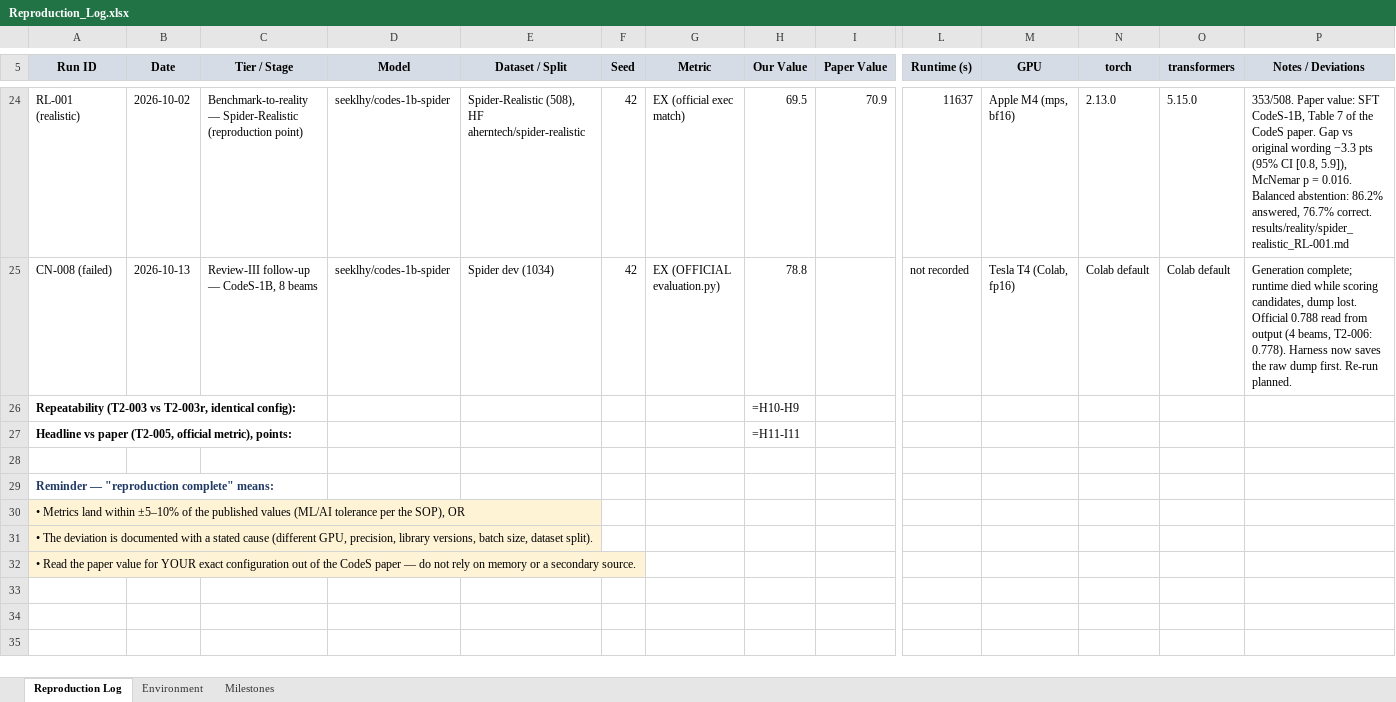
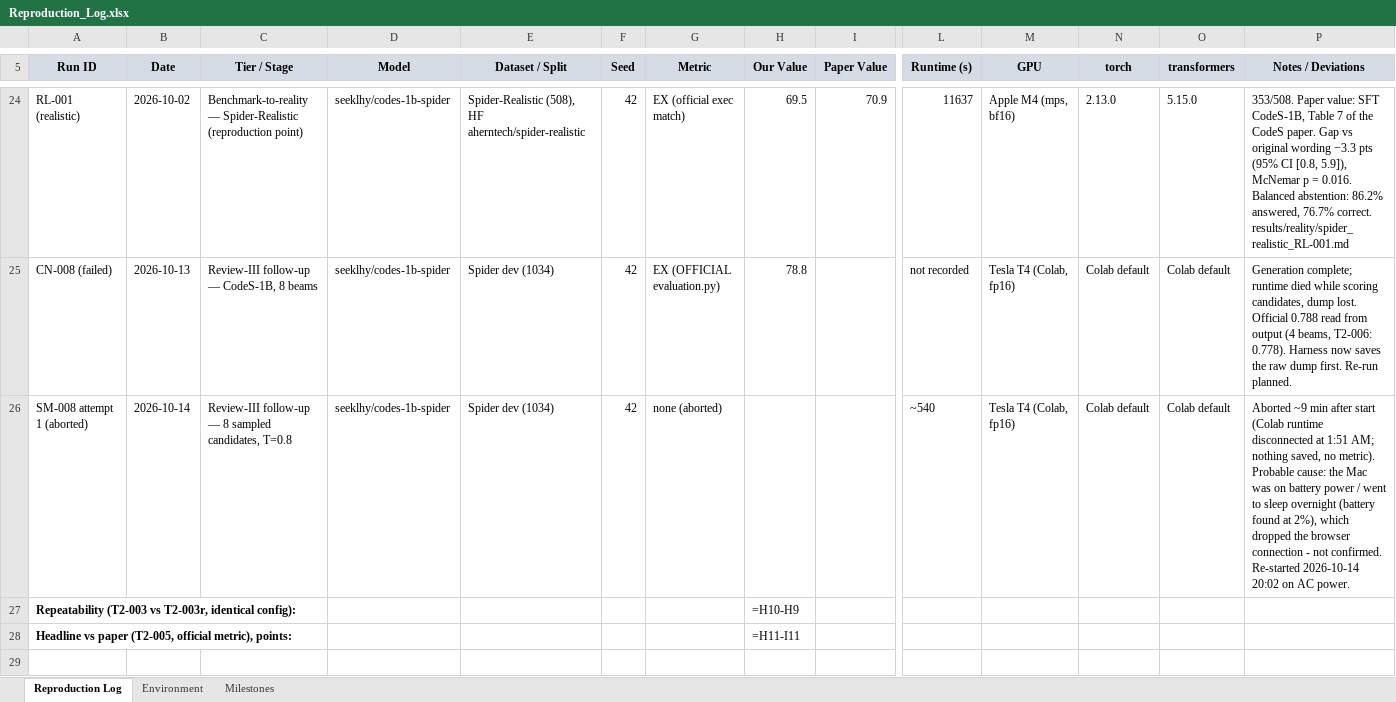
Before and after one commit to jayakanthh/QueryGenie, an Excel workbook: results/Reproduction_Log.xlsx, sheet Reproduction Log, drawn as a sheet; only a part is shown, gaps mark what is left out; the shorter side is filled out with more unchanged rows; values as stored, in another font and other column widths than the file's, no borders; formulas without a stored value are shown as written; rows hold the shown columns only; the diff names each change by its address in the sheet, - before the commit and + after, or states it on an @@ line.

```diff
--- a/results/Reproduction_Log.xlsx (sheet Reproduction Log)
+++ b/results/Reproduction_Log.xlsx (sheet Reproduction Log)
+row 26: SM-008 attempt 1 (aborted) | 2026-10-14 | Review-III follow-up — 8 sampled candidates, T=0.8 | seeklhy/codes-1b-spider | Spider dev (1034) | 42 | none (aborted) |  |  | ~540 | Tesla T4 (Colab, fp16) | Colab default | Colab default | Aborted ~9 min after start (Colab runtime disconnected at 1:51 AM; nothing saved, no metric). Probable cause: the Mac was on battery power / went to sleep overnight (battery found at 2%), which dropped the browser connection - not confirmed. Re-started 2026-10-14 20:02 on AC power.
```
Also changed, not shown: 1 other file.
